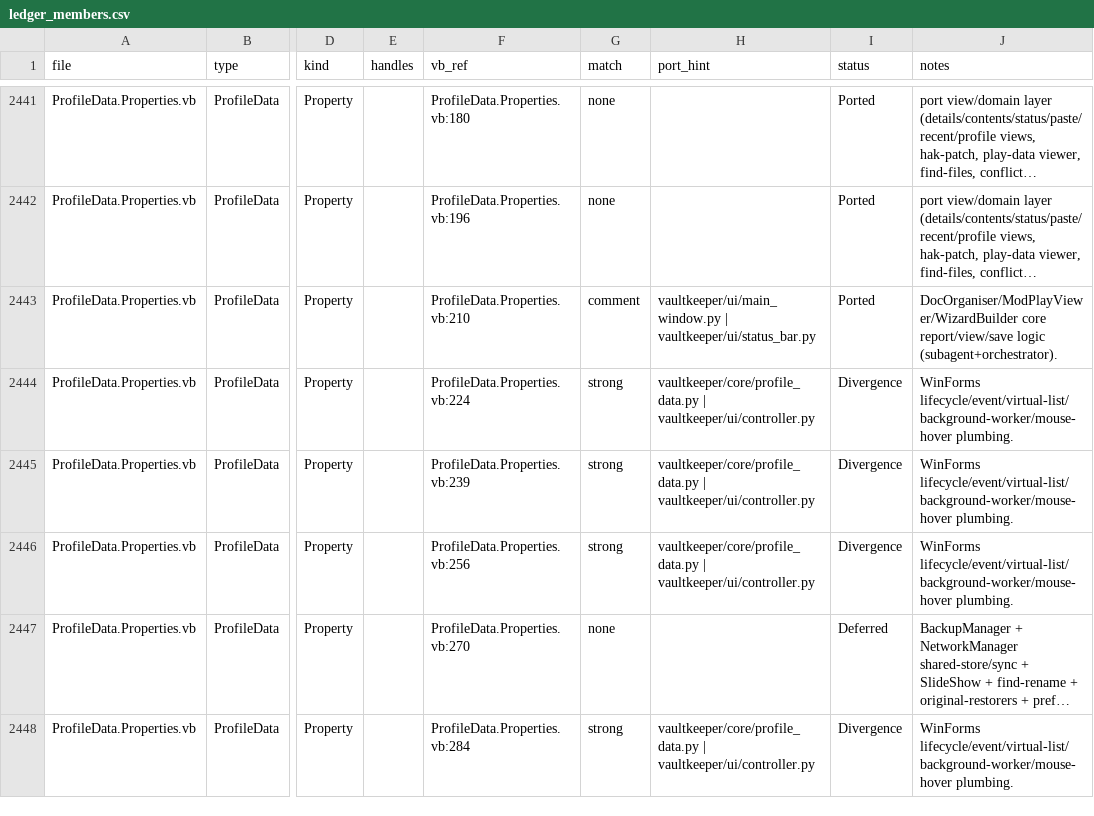
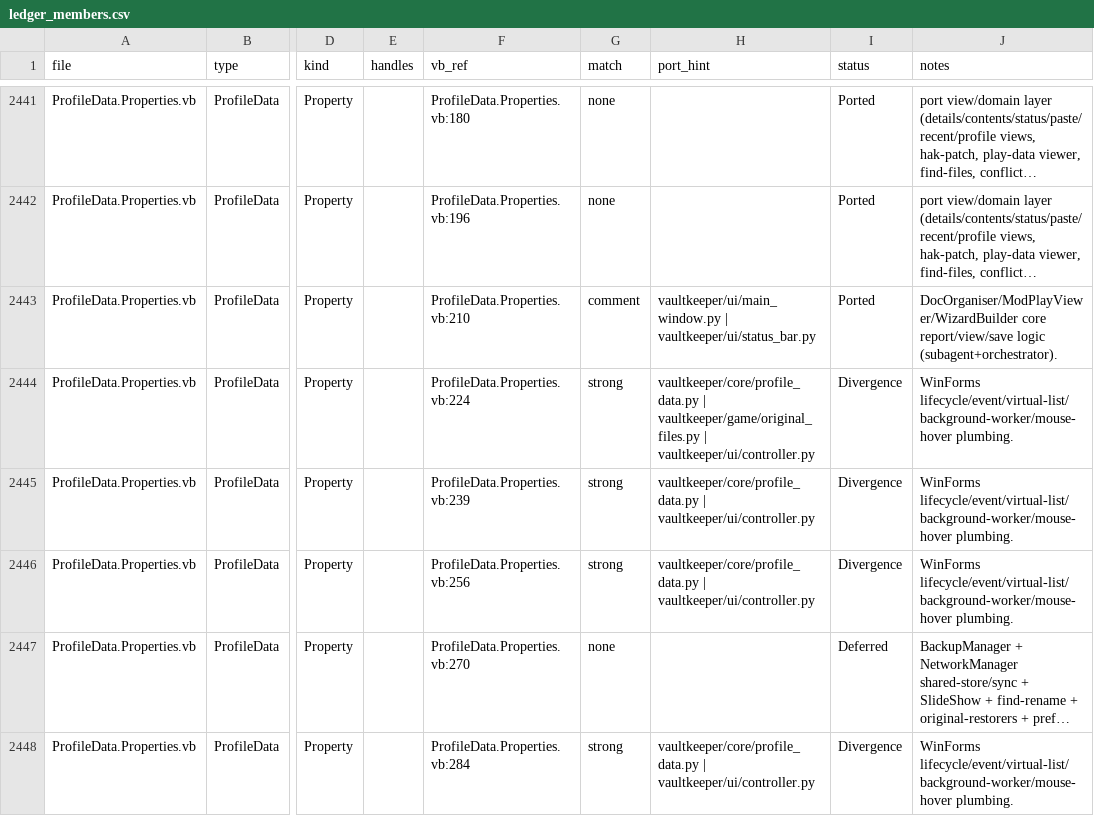
Before and after one commit to yabisiktir/vaultkeeper, a CSV file: docs/parity_audit/ledger_members.csv, drawn as a sheet; only a part is shown, gaps mark what is left out; long unchanged cells end in …; the diff covers the shown part only; the diff names each change by its address in the sheet, - before the commit and + after, or states it on an @@ line.

```diff
--- a/docs/parity_audit/ledger_members.csv
+++ b/docs/parity_audit/ledger_members.csv
-H2444 (port_hint): vaultkeeper/core/profile_data.py | vaultkeeper/ui/controller.py
+H2444 (port_hint): vaultkeeper/core/profile_data.py | vaultkeeper/game/original_files.py | vaultkeeper/ui/controller.py
```
Also changed, not shown: 40 edited cells elsewhere in this file, docs/parity_audit/ledger_controls.csv, docs/parity_audit/ledger_handlers.csv, 9 other files.
